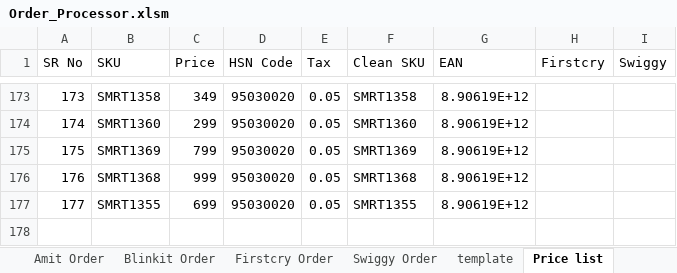
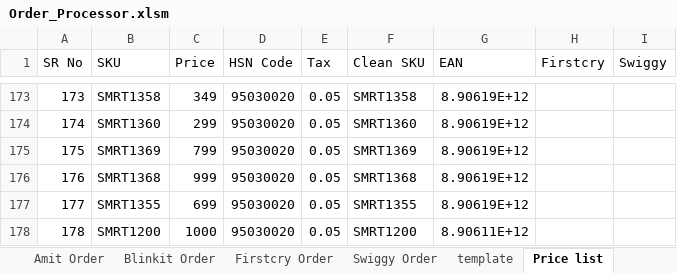
Before and after one commit to yogeshsmartivity/excel, an Excel workbook: Order_Processor.xlsm, sheet Price list, drawn as a sheet; only a part is shown, gaps mark what is left out; values as stored, in another font and other column widths than the file's, no borders; charts and pictures not drawn; the diff names each change by its address in the sheet, - before the commit and + after, or states it on an @@ line.

Commit message:
Auto-sync Order_Processor.xlsm via Antigravity Engine

```diff
--- a/Order_Processor.xlsm (sheet Price list)
+++ b/Order_Processor.xlsm (sheet Price list)
+row 178: 178 | SMRT1200 | 1000 | 95030020 | 0.05 | SMRT1200 | 8.90611E+12
```
